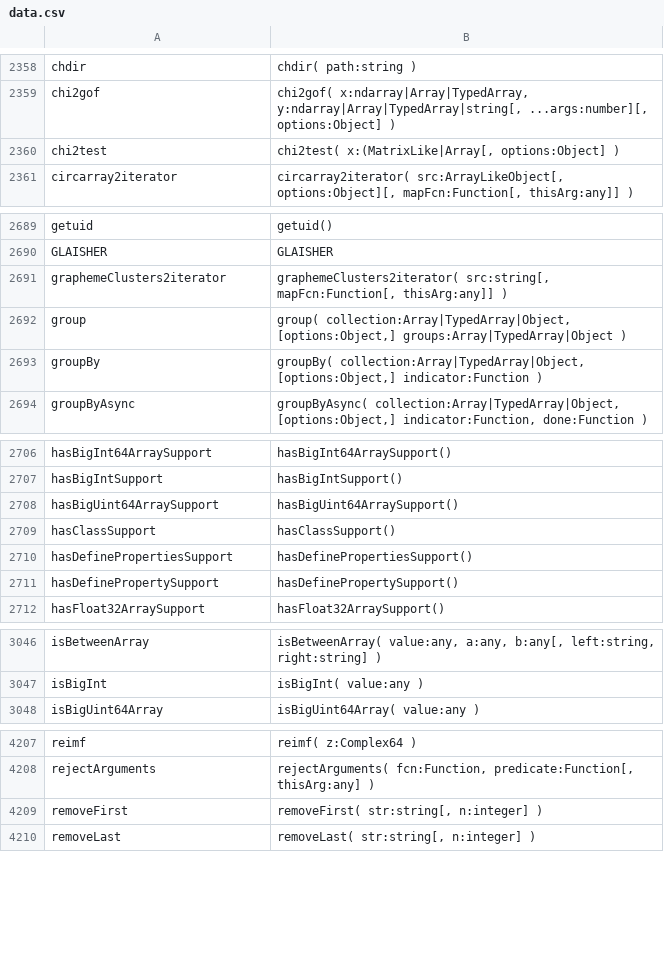
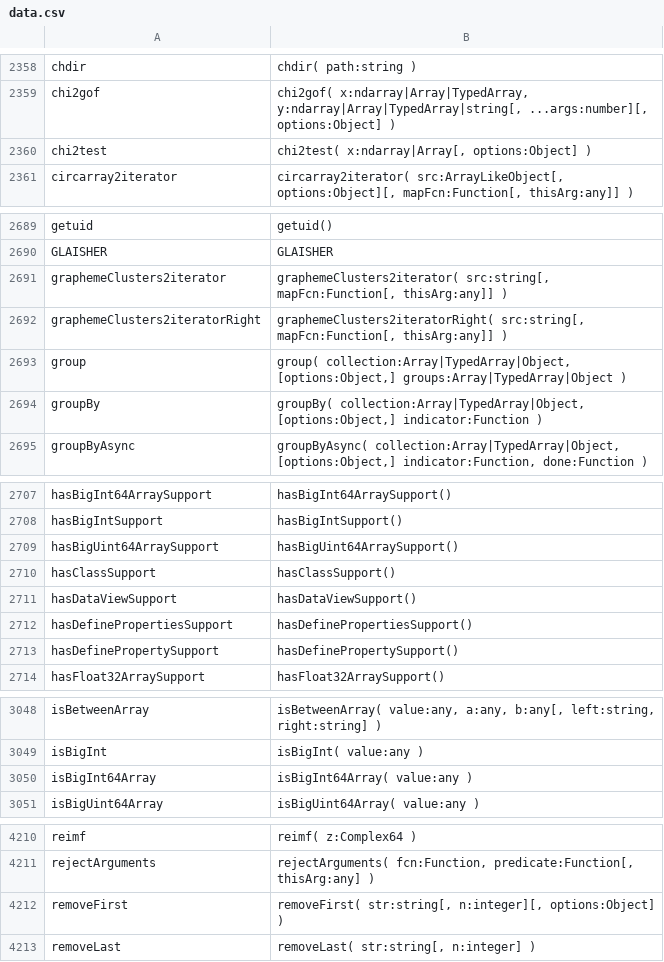
Before and after one commit to stdlib-js/repl-typed-signature, a CSV file: data/data.csv, drawn as a sheet; only a part is shown, gaps mark what is left out.

```diff
--- a/data/data.csv
+++ b/data/data.csv
@@ -2359,3 +2359,3 @@ chdir,"chdir( path:string )"
 chi2gof,"chi2gof( x:ndarray|Array|TypedArray, y:ndarray|Array|TypedArray|string[, ...args:number][, options:Object] )"
-chi2test,"chi2test( x:(MatrixLike|Array[, options:Object] )"
+chi2test,"chi2test( x:ndarray|Array[, options:Object] )"
 circarray2iterator,"circarray2iterator( src:ArrayLikeObject[, options:Object][, mapFcn:Function[, thisArg:any]] )"
@@ -2691,2 +2691,3 @@ GLAISHER,"GLAISHER"
 graphemeClusters2iterator,"graphemeClusters2iterator( src:string[, mapFcn:Function[, thisArg:any]] )"
+graphemeClusters2iteratorRight,"graphemeClusters2iteratorRight( src:string[, mapFcn:Function[, thisArg:any]] )"
 group,"group( collection:Array|TypedArray|Object, [options:Object,] groups:Array|TypedArray|Object )"
@@ -2709,2 +2710,3 @@ hasBigUint64ArraySupport,"hasBigUint64ArraySupport()"
 hasClassSupport,"hasClassSupport()"
+hasDataViewSupport,"hasDataViewSupport()"
 hasDefinePropertiesSupport,"hasDefinePropertiesSupport()"
@@ -3047,2 +3049,3 @@ isBetweenArray,"isBetweenArray( value:any, a:any, b:any[, left:string, right:str
 isBigInt,"isBigInt( value:any )"
+isBigInt64Array,"isBigInt64Array( value:any )"
 isBigUint64Array,"isBigUint64Array( value:any )"
@@ -4208,3 +4211,3 @@ reimf,"reimf( z:Complex64 )"
 rejectArguments,"rejectArguments( fcn:Function, predicate:Function[, thisArg:any] )"
-removeFirst,"removeFirst( str:string[, n:integer] )"
+removeFirst,"removeFirst( str:string[, n:integer][, options:Object] )"
 removeLast,"removeLast( str:string[, n:integer] )"
```
Also changed, not shown: 2 other files.
